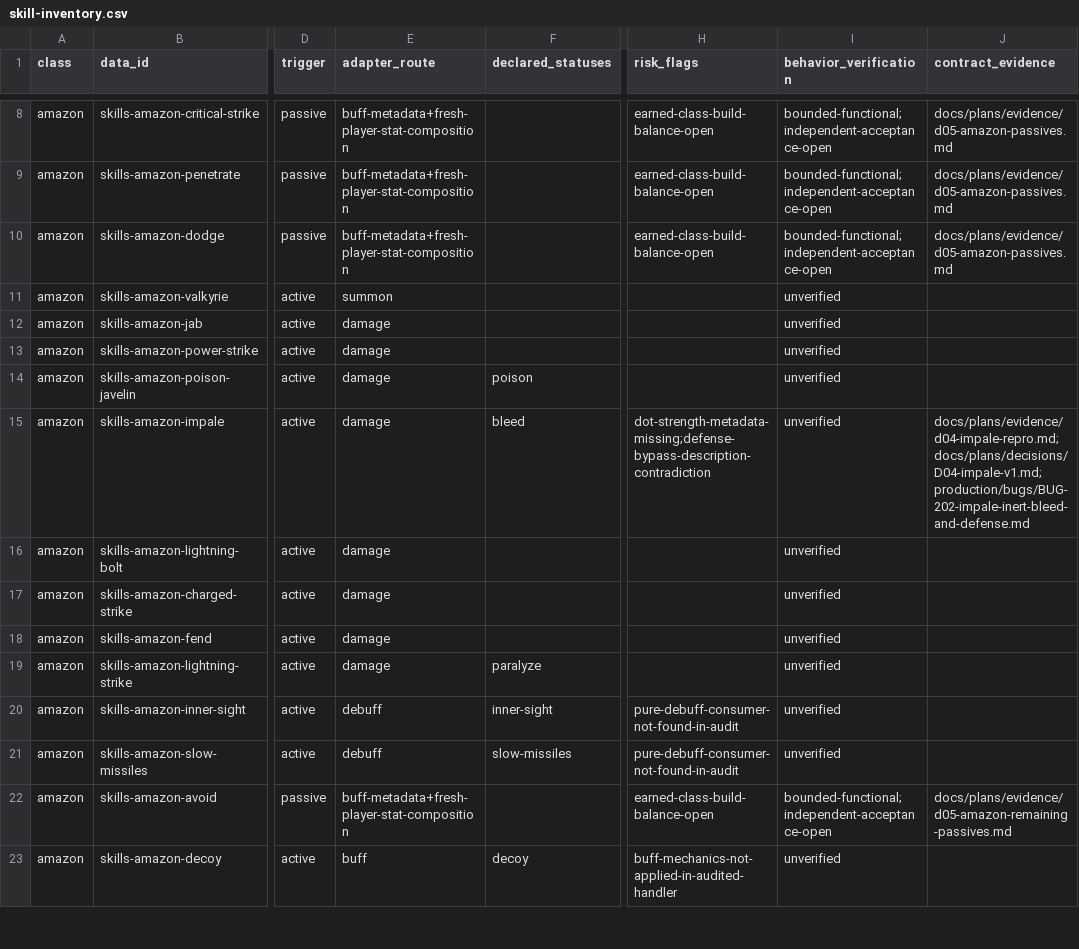
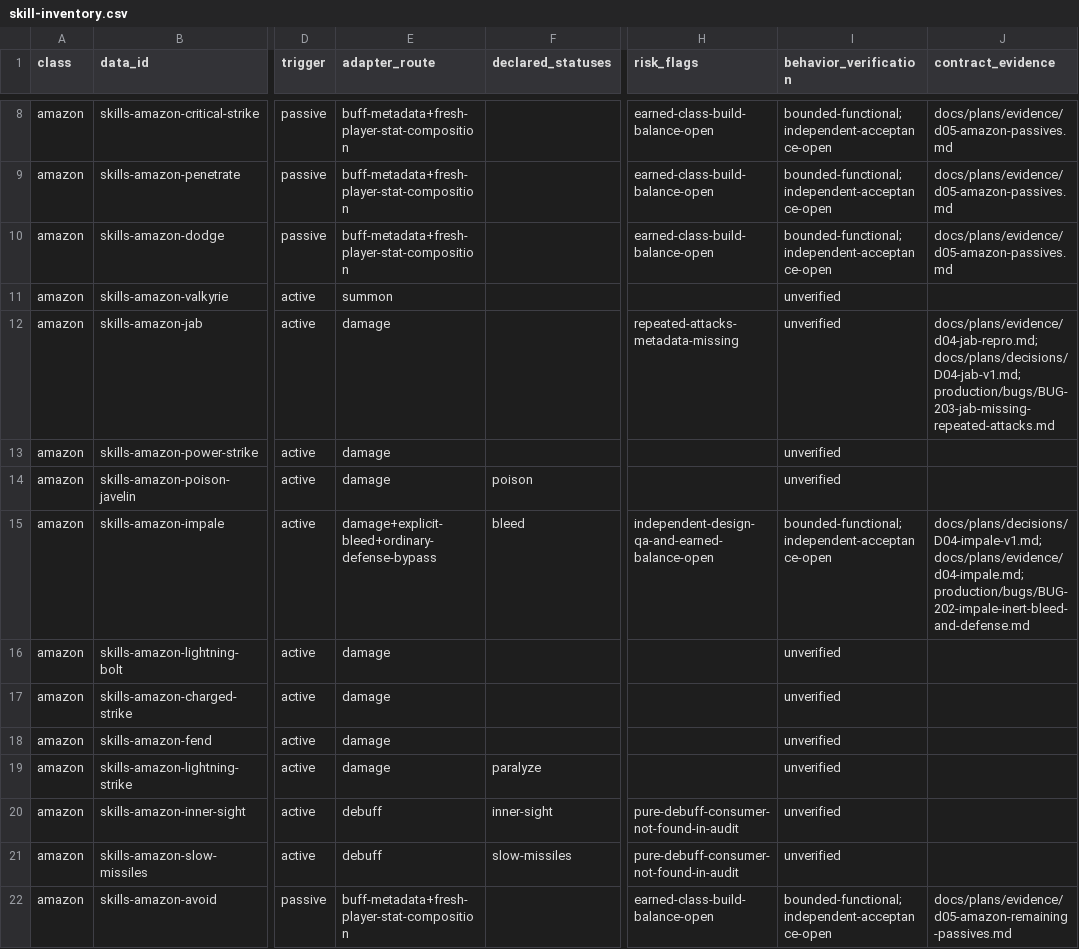
Before and after one commit to phoenixzqy/D2H5TextGame, a CSV file: docs/plans/skill-inventory.csv, drawn as a sheet; only a part is shown, gaps mark what is left out; the shorter side is filled out with more unchanged rows; the diff names each change by its address in the sheet, - before the commit and + after, or states it on an @@ line.

```diff
--- a/docs/plans/skill-inventory.csv
+++ b/docs/plans/skill-inventory.csv
-H12 (risk_flags): (empty)
+H12 (risk_flags): repeated-attacks-metadata-missing
-J12 (contract_evidence): (empty)
+J12 (contract_evidence): docs/plans/evidence/d04-jab-repro.md;docs/plans/decisions/D04-jab-v1.md;production/bugs/BUG-203-jab-missing-repeated-attacks.md
-E15 (adapter_route): damage
+E15 (adapter_route): damage+explicit-bleed+ordinary-defense-bypass
-H15 (risk_flags): dot-strength-metadata-missing;defense-bypass-description-contradiction
+H15 (risk_flags): independent-design-qa-and-earned-balance-open
-I15 (behavior_verification): unverified
+I15 (behavior_verification): bounded-functional;independent-acceptance-open
-J15 (contract_evidence): docs/plans/evidence/d04-impale-repro.md;docs/plans/decisions/D04-impale-v1.md;production/bugs/BUG-202-impale-inert-bleed-and-defense.md
+J15 (contract_evidence): docs/plans/decisions/D04-impale-v1.md;docs/plans/evidence/d04-impale.md;production/bugs/BUG-202-impale-inert-bleed-and-defense.md
```
Also changed, not shown: 12 other files.
